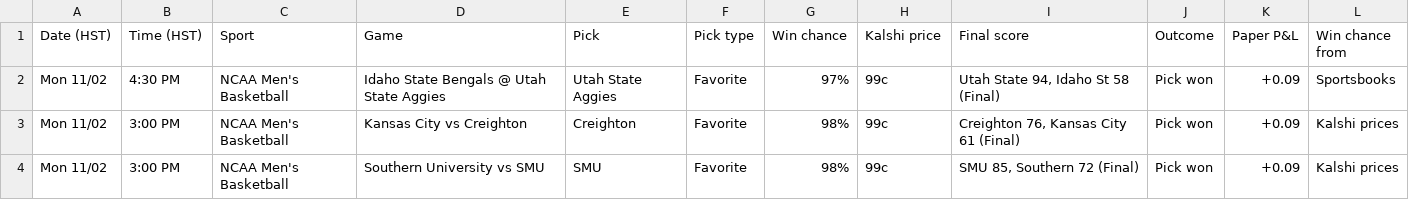
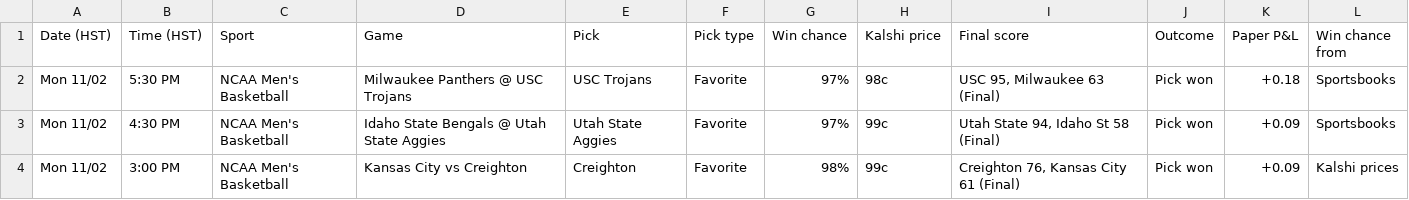
Before and after one commit to Seed808/kalshi-bot, a CSV file: docs/history.csv, drawn as a sheet; only a part is shown; the shorter side is filled out with more unchanged rows.

```diff
--- a/docs/history.csv
+++ b/docs/history.csv
@@ -1,2 +1,3 @@
 Date (HST),Time (HST),Sport,Game,Pick,Pick type,Win chance,Kalshi price,Final score,Outcome,Paper P&L,Win chance from
+Mon 11/02,5:30 PM,NCAA Men's Basketball,Milwaukee Panthers @ USC Trojans,USC Trojans,Favorite,97%,98c,"USC 95, Milwaukee 63 (Final)",Pick won,+0.18,Sportsbooks
 Mon 11/02,4:30 PM,NCAA Men's Basketball,Idaho State Bengals @ Utah State Aggies,Utah State Aggies,Favorite,97%,99c,"Utah State 94, Idaho St 58 (Final)",Pick won,+0.09,Sportsbooks
```
Also changed, not shown: 7 other files.
